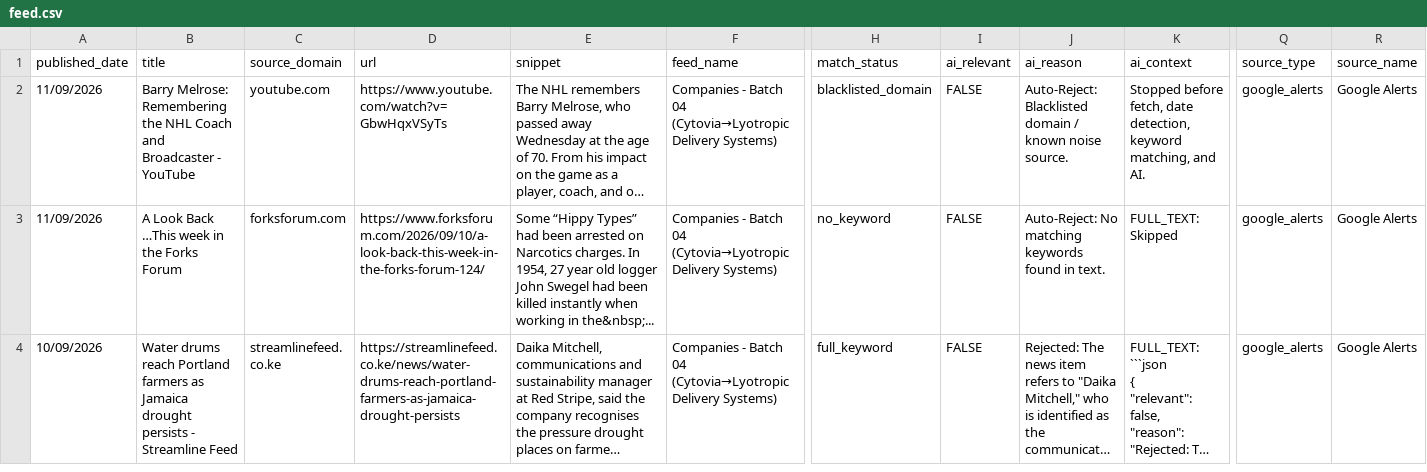
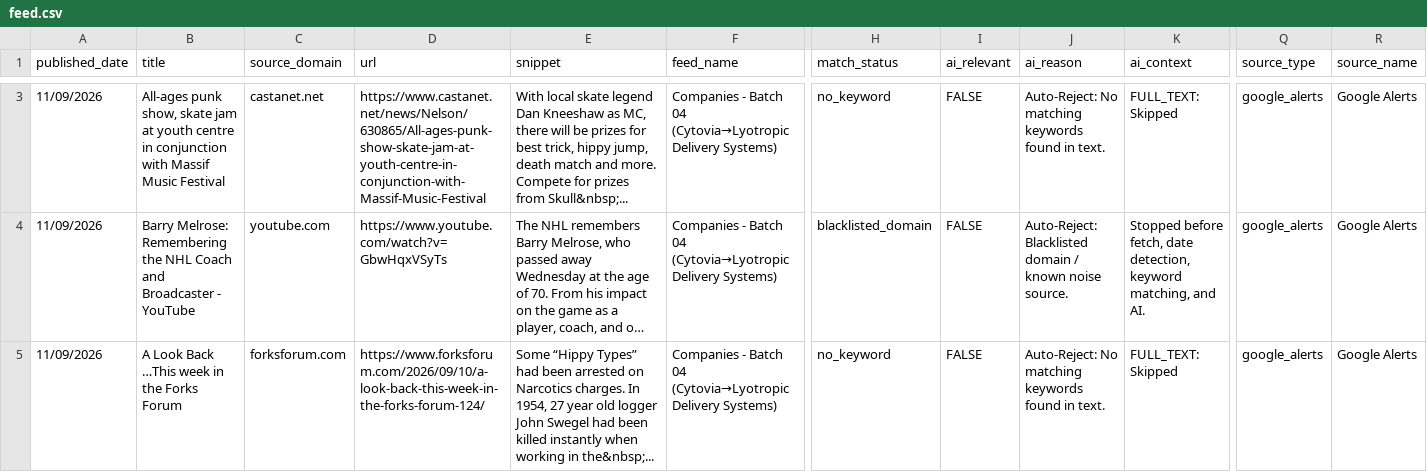
Before and after one commit to elyashivzangen/yissum-science, a CSV file: data_new_updater/feed.csv, drawn as a sheet; only a part is shown, gaps mark what is left out; the shorter side is filled out with more unchanged rows; long unchanged cells end in …; rows hold the shown columns only; the diff covers the shown part only; the diff names each change by its address in the sheet, - before the commit and + after, or states it on an @@ line.

```diff
--- a/data_new_updater/feed.csv
+++ b/data_new_updater/feed.csv
+row 3: 11/09/2026 | All-ages punk show, skate jam at youth centre in conjunction with Massif Music Festival | castanet.net | https://www.castanet.net/news/Nelson/630865/All-ages-punk-show-skate-jam-at-youth-centre-in-conjunction-with-Massif-Music-Festival | With local skate legend Dan Kneeshaw as MC, there will be prizes for best trick, hippy jump, death match and more. Compete for prizes from Skull&nbsp;... | Companies - Batch 04 (Cytovia→Lyotropic Delivery Systems) | no_keyword | FALSE | Auto-Reject: No matching keywords found in text. | FULL_TEXT: Skipped | google_alerts | Google Alerts
```
Also changed, not shown: 2 added rows and 1 removed row elsewhere in this file, data_new_updater/feed_compact.csv, data_new_updater/feed_titles.csv, 2 other files.
